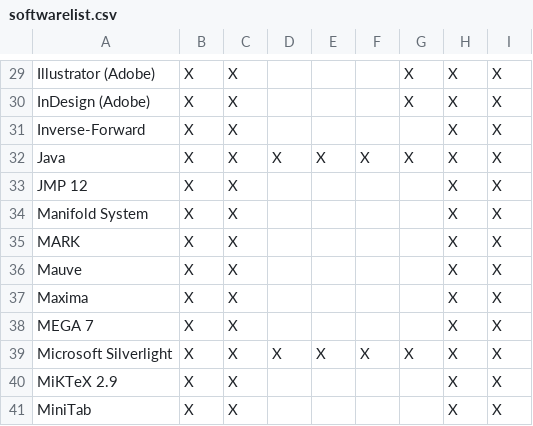
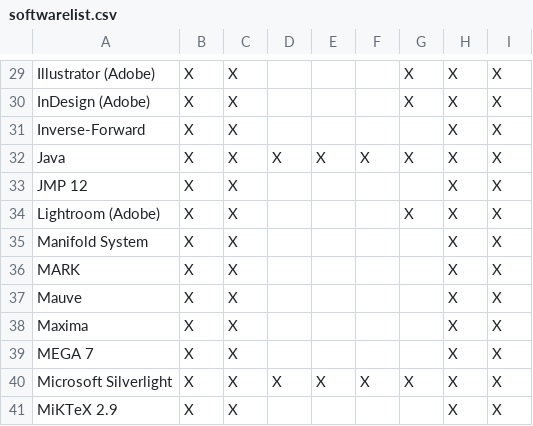
Before and after one commit to cul-it/mann-softwarelist-csv, a CSV file: softwarelist.csv, drawn as a sheet; only a part is shown, gaps mark what is left out; the shorter side is filled out with more unchanged rows.

Commit message:
Update softwarelist.csv
Adding Adobe Lightroom

```diff
--- a/softwarelist.csv
+++ b/softwarelist.csv
@@ -33,2 +33,3 @@ Java, X, X, X, X, X, X, X, X
 JMP 12, X, X,,,,, X, X
+Lightroom (Adobe), X, X,,,, X, X, X
 Manifold System, X, X,,,,, X, X
```
